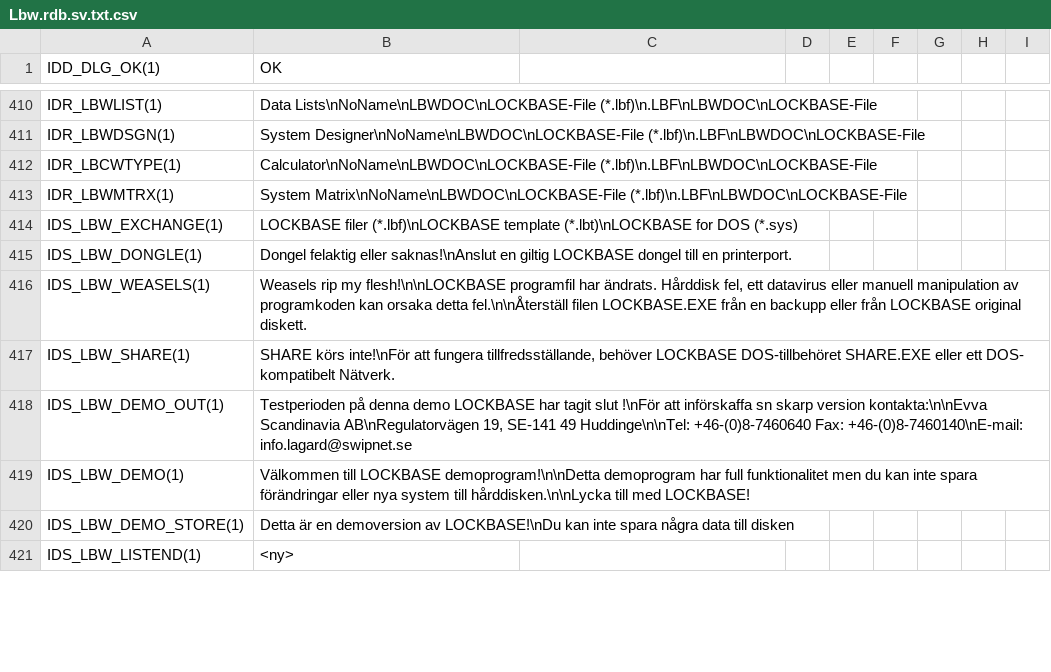
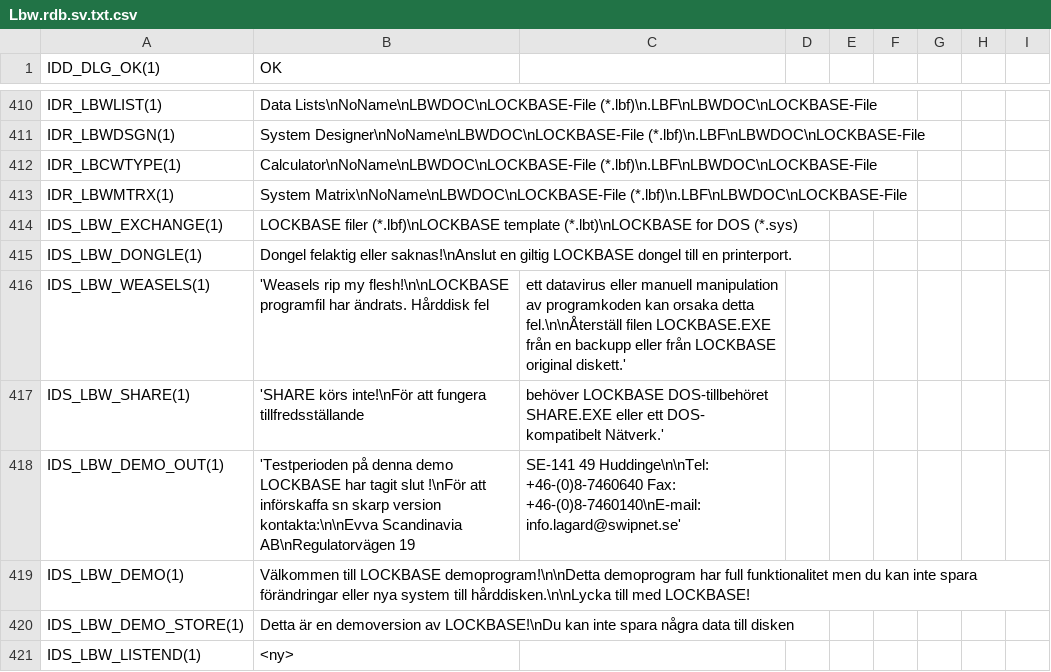
Before and after one commit to KoertnerMuth/translation-new, a CSV file: Lbw.rdb.sv.txt.csv, drawn as a sheet; only a part is shown, gaps mark what is left out; the diff covers the shown part only.

```diff
--- a/Lbw.rdb.sv.txt.csv
+++ b/Lbw.rdb.sv.txt.csv
@@ -415,5 +415,5 @@ IDS_LBW_EXCHANGE(1),LOCKBASE filer (*.lbf)\nLOCKBASE template (*.lbt)\nLOCKBASE
 IDS_LBW_DONGLE(1),Dongel felaktig eller saknas!\nAnslut en giltig LOCKBASE dongel till en printerport.
-IDS_LBW_WEASELS(1),"Weasels rip my flesh!\n\nLOCKBASE programfil har ändrats. Hårddisk fel, ett datavirus eller manuell manipulation av programkoden kan orsaka detta fel.\n\nÅterställ filen LOCKBASE.EXE från en backupp eller från LOCKBASE original diskett."
-IDS_LBW_SHARE(1),"SHARE körs inte!\nFör att fungera tillfredsställande, behöver LOCKBASE DOS-tillbehöret SHARE.EXE eller ett DOS- kompatibelt Nätverk."
-IDS_LBW_DEMO_OUT(1),"Testperioden på denna demo LOCKBASE har tagit slut !\nFör att införskaffa sn skarp version kontakta:\n\nEvva Scandinavia AB\nRegulatorvägen 19, SE-141 49  Huddinge\n\nTel: +46-(0)8-7460640 Fax: +46-(0)8-7460140\nE-mail: info.lagard@swipnet.se"
+IDS_LBW_WEASELS(1),'Weasels rip my flesh!\n\nLOCKBASE programfil har ändrats. Hårddisk fel, ett datavirus eller manuell manipulation av programkoden kan orsaka detta fel.\n\nÅterställ filen LOCKBASE.EXE från en backupp eller från LOCKBASE original diskett.'
+IDS_LBW_SHARE(1),'SHARE körs inte!\nFör att fungera tillfredsställande, behöver LOCKBASE DOS-tillbehöret SHARE.EXE eller ett DOS- kompatibelt Nätverk.'
+IDS_LBW_DEMO_OUT(1),'Testperioden på denna demo LOCKBASE har tagit slut !\nFör att införskaffa sn skarp version kontakta:\n\nEvva Scandinavia AB\nRegulatorvägen 19, SE-141 49  Huddinge\n\nTel: +46-(0)8-7460640 Fax: +46-(0)8-7460140\nE-mail: info.lagard@swipnet.se'
 IDS_LBW_DEMO(1),Välkommen till LOCKBASE demoprogram!\n\nDetta demoprogram har full funktionalitet men du kan inte spara förändringar eller nya system till hårddisken.\n\nLycka till med LOCKBASE!
```
Also changed, not shown: 82 edited cells elsewhere in this file, Lbw.rdb.cs.txt.csv, Lbw.rdb.en.txt.csv, 4 other files.
